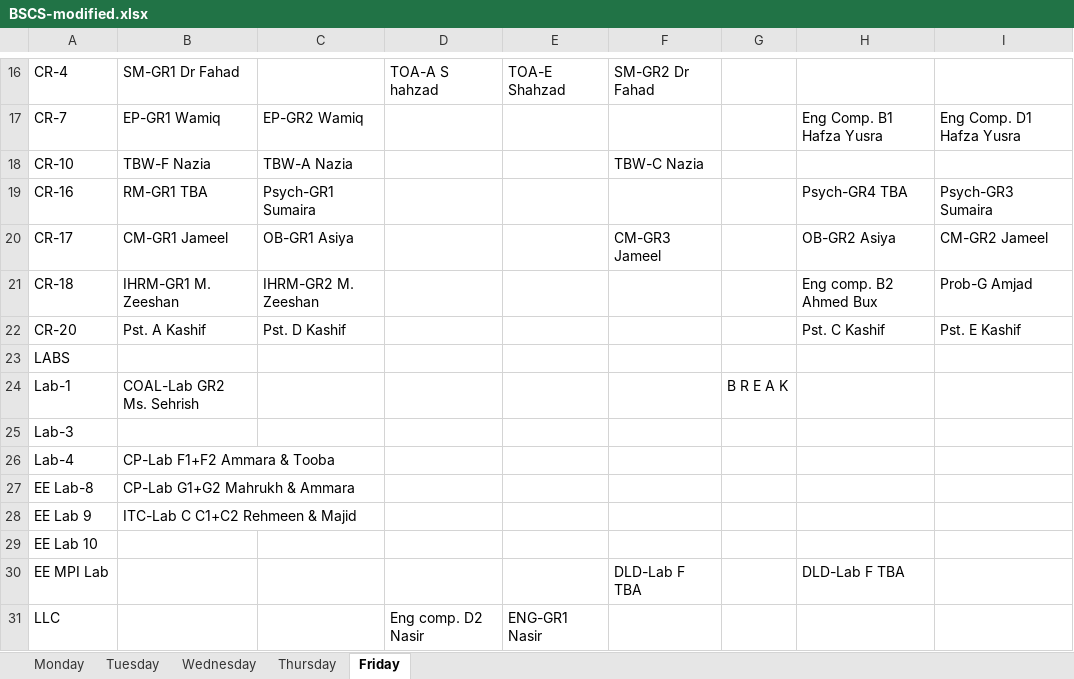
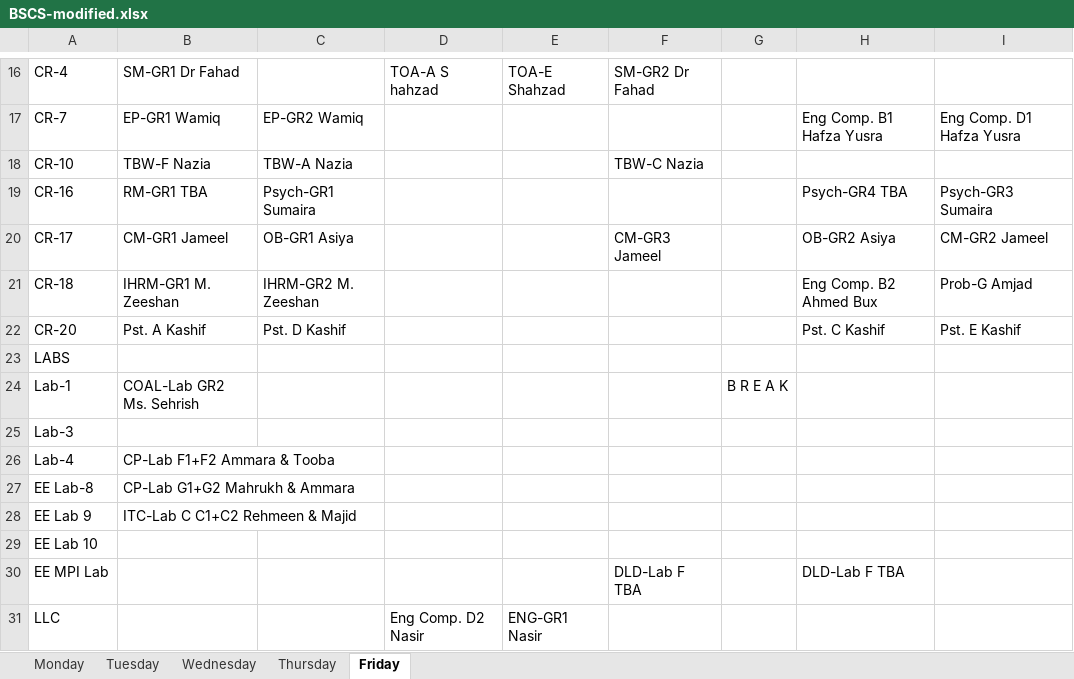
Before and after one commit to saadismail/timetable, an Excel workbook: include/BSCS-modified.xlsx, sheet Friday, drawn as a sheet; only a part is shown, gaps mark what is left out; values as stored, in another font and other column widths than the file's, no borders; the diff names each change by its address in the sheet, - before the commit and + after, or states it on an @@ line.

```diff
--- a/include/BSCS-modified.xlsx (sheet Friday)
+++ b/include/BSCS-modified.xlsx (sheet Friday)
-H21: Eng comp. B2 Ahmed Bux
+H21: Eng Comp. B2 Ahmed Bux
-D31: Eng comp. D2 Nasir
+D31: Eng Comp. D2 Nasir
```
Also changed, not shown: sheet Wednesday, sheet Monday, sheet Tuesday, sheet Thursday, 1 other file.
